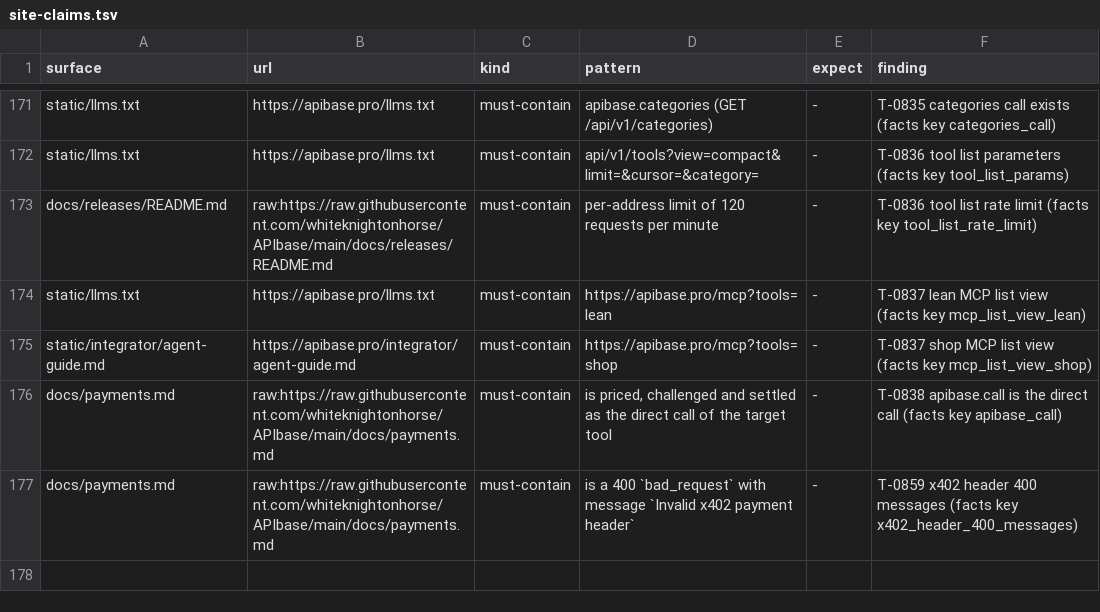
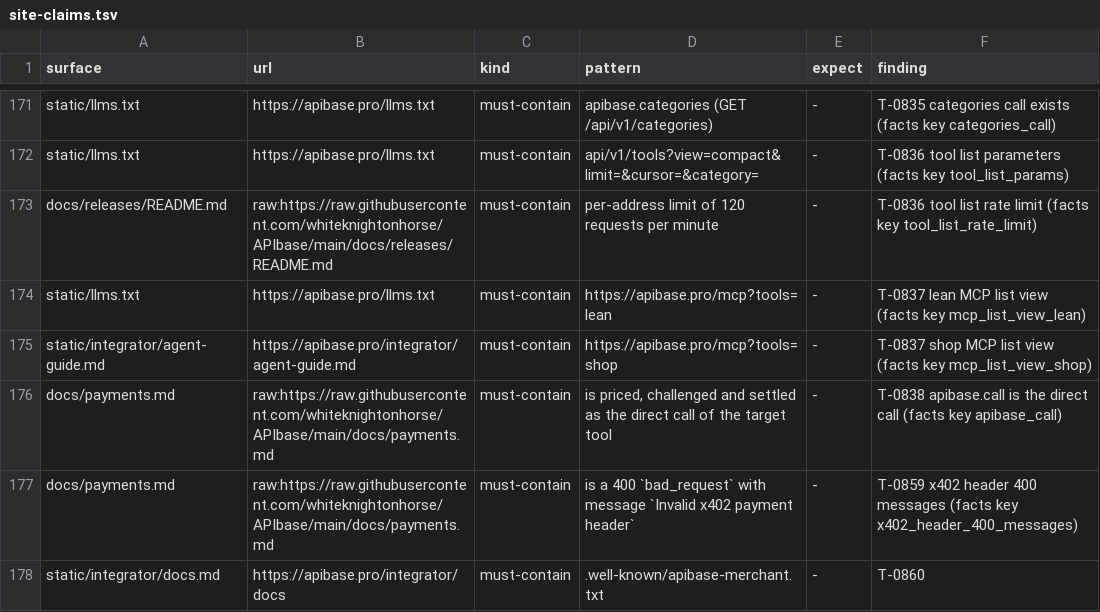
Before and after one commit to whiteknightonhorse/APIbase, a TSV file: config/site-claims.tsv, drawn as a sheet; only a part is shown, gaps mark what is left out; the diff names each change by its address in the sheet, - before the commit and + after, or states it on an @@ line.

```diff
--- a/config/site-claims.tsv
+++ b/config/site-claims.tsv
+row 178: static/integrator/docs.md | https://apibase.pro/integrator/docs | must-contain | .well-known/apibase-merchant.txt | - | T-0860
```
Also changed, not shown: 6 other files.
